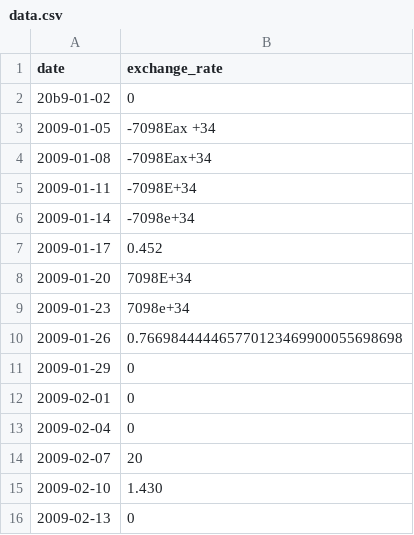
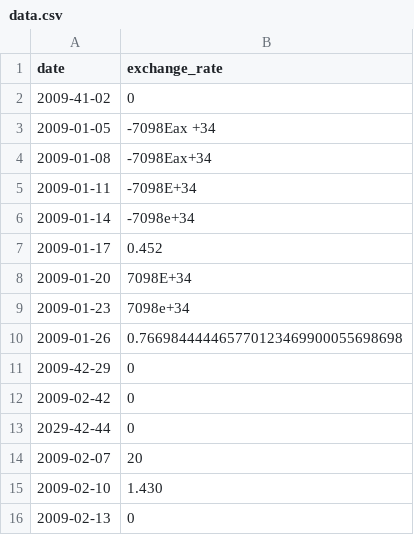
Before and after one commit to mexes4453/42Wolfsburg_10_00_cpp09, a CSV file: data.csv, drawn as a sheet; only a part is shown.

```diff
--- a/data.csv
+++ b/data.csv
@@ -1,3 +1,3 @@
 date,exchange_rate
-20b9-01-02   ,    0
+2009-41-02   ,    0
 2009-01-05,  -7098Eax +34
@@ -10,5 +10,5 @@ date,exchange_rate
 2009-01-26,0.766984444465770123469900055698698
-2009-01-29,0
-2009-02-01,0
-2009-02-04,0
+2009-42-29,0
+2009-02-42,0
+2029-42-44,0
 2009-02-07,20
```
Also changed, not shown: 2 other files.
